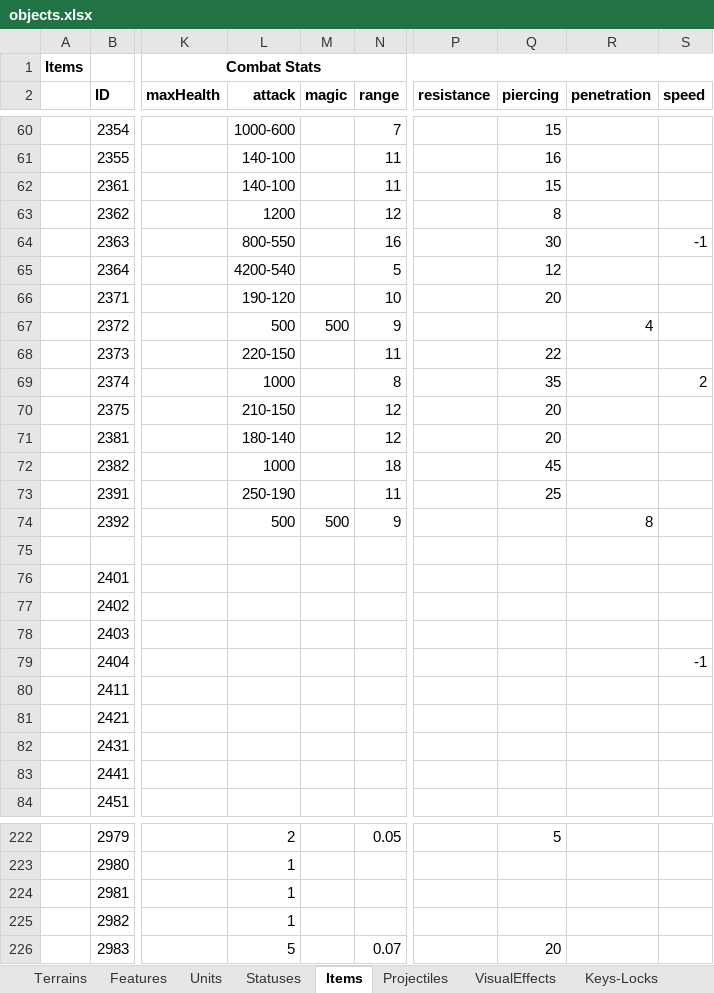
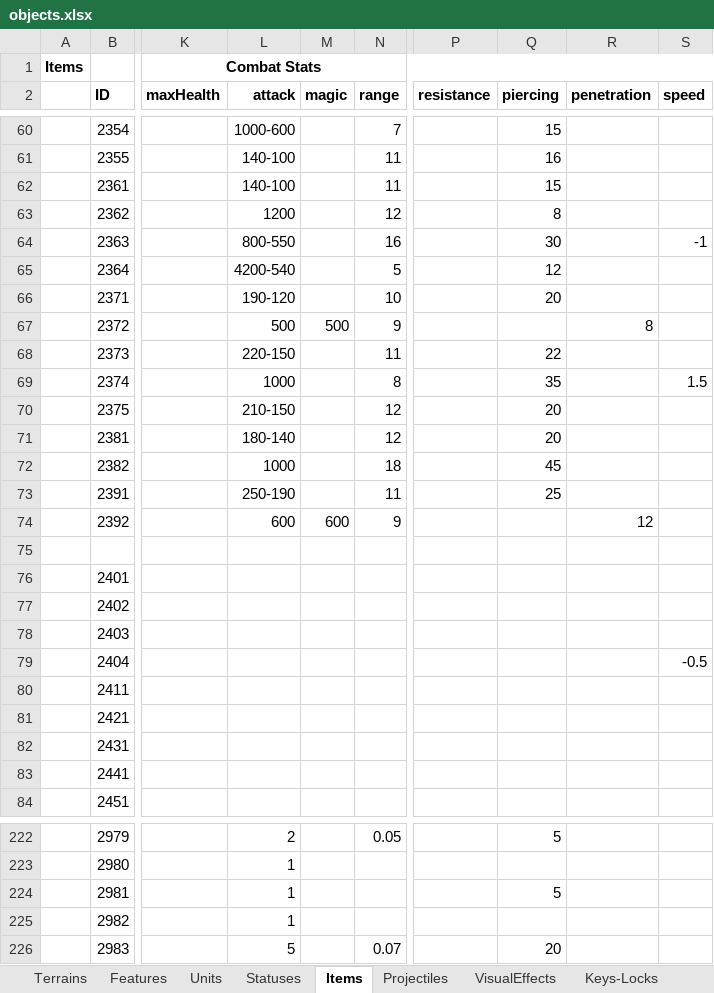
Before and after one commit to dgray001/LNZ, an Excel workbook: objects.xlsx, sheet Items, drawn as a sheet; only a part is shown, gaps mark what is left out; values as stored, in another font and other column widths than the file's, no borders; the diff covers the shown part only; the diff names each change by its address in the sheet, - before the commit and + after, or states it on an @@ line.

Commit message:
v0.6.6r: Item constructor

```diff
--- a/objects.xlsx (sheet Items)
+++ b/objects.xlsx (sheet Items)
-R67 (penetration): 4
+R67 (penetration): 8
-S69 (speed): 2
+S69 (speed): 1.5
-L74 (attack): 500
+L74 (attack): 600
-M74 (magic): 500
+M74 (magic): 600
-R74 (penetration): 8
+R74 (penetration): 12
-S79 (speed): -1
+S79 (speed): -0.5
-Q224 (piercing): (empty)
+Q224 (piercing): 5
```
Also changed, not shown: 9 edited cells elsewhere in this sheet, 20 other files.
